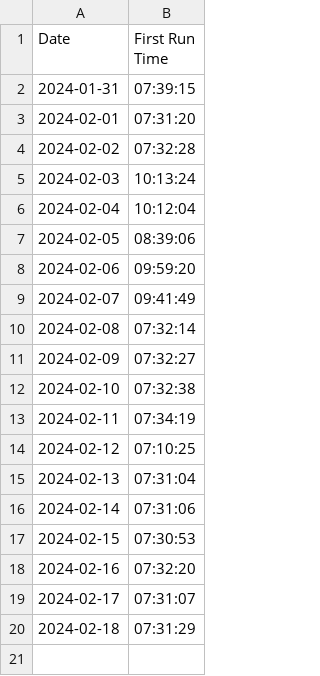
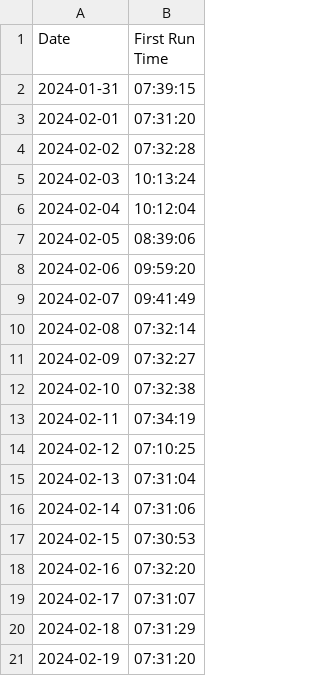
Before and after one commit to Qihang-Zhang/getup, a CSV file: data/run_times.csv, drawn as a sheet.

Commit message:
2024-02-19 update

```diff
--- a/data/run_times.csv
+++ b/data/run_times.csv
@@ -20 +20,2 @@ Date,First Run Time
 2024-02-18,07:31:29
+2024-02-19,07:31:20
```
